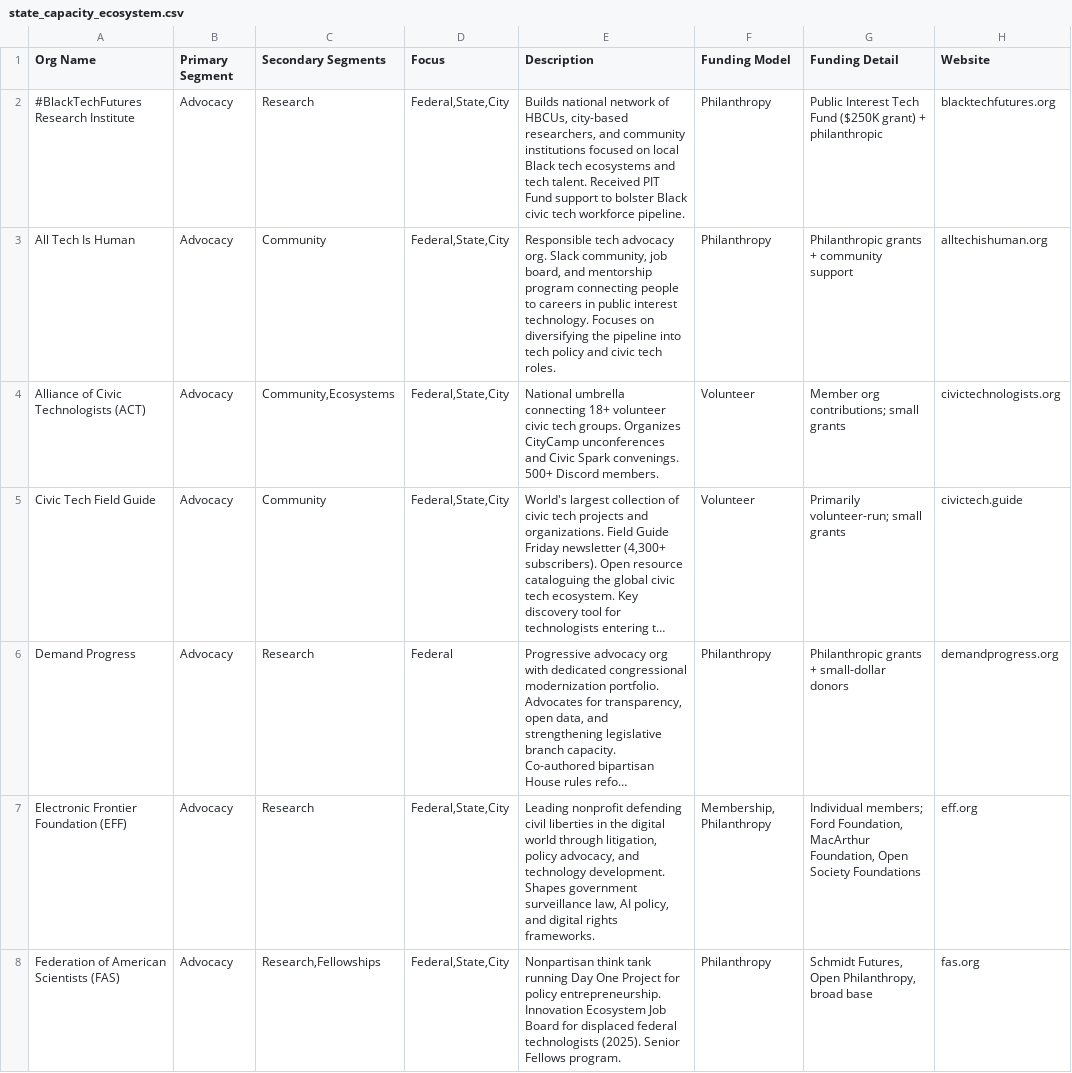
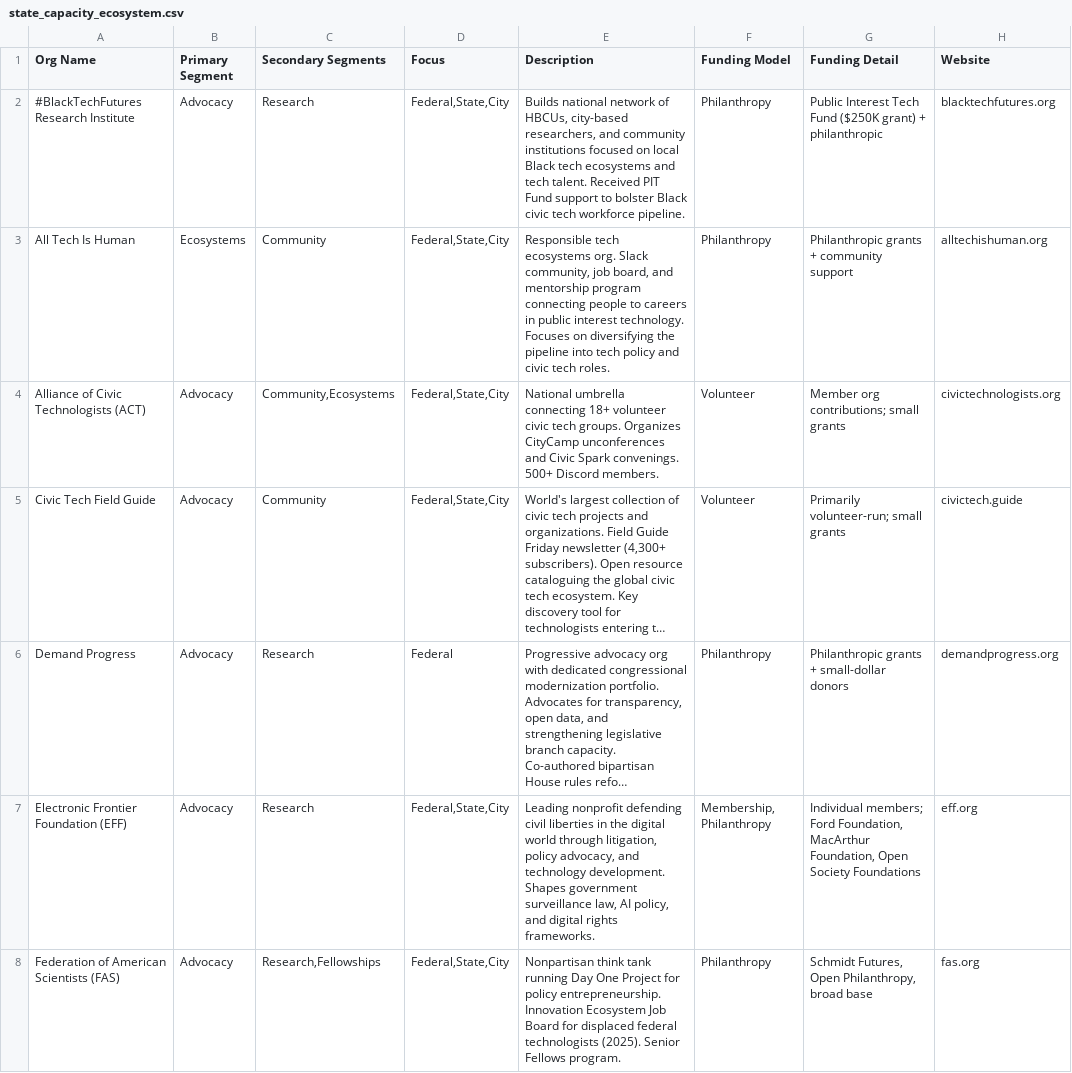
Before and after one commit to TalR24/nycur-data-website, a CSV file: civic_reference/state_capacity_ecosystem/data/state_capacity_ecosystem.csv, drawn as a sheet; only a part is shown; long unchanged cells end in …; the diff covers the shown part only; the diff names each change by its address in the sheet, - before the commit and + after, or states it on an @@ line.

```diff
--- a/civic_reference/state_capacity_ecosystem/data/state_capacity_ecosystem.csv
+++ b/civic_reference/state_capacity_ecosystem/data/state_capacity_ecosystem.csv
-B3 (Primary Segment): Advocacy
+B3 (Primary Segment): Ecosystems
-E3 (Description): Responsible tech advocacy org. Slack…
+E3 (Description): Responsible tech ecosystems org. Slack…
```
Also changed, not shown: 2 added rows, 2 removed rows and 6 edited cells elsewhere in this file, 7 other files.
